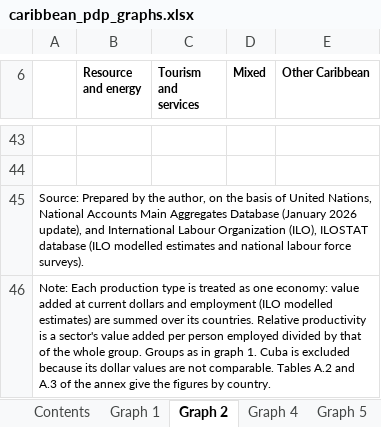
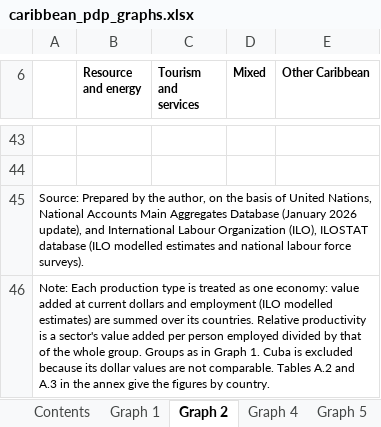
Before and after one commit to wanderdata/devtheory, an Excel workbook: empirics/output/carib_pdp/caribbean_pdp_graphs.xlsx, sheet Graph 2, drawn as a sheet; only a part is shown, gaps mark what is left out; values as stored, in another font and other column widths than the file's, no borders; charts and pictures not drawn; the diff names each change by its address in the sheet, - before the commit and + after, or states it on an @@ line.

```diff
--- a/empirics/output/carib_pdp/caribbean_pdp_graphs.xlsx (sheet Graph 2)
+++ b/empirics/output/carib_pdp/caribbean_pdp_graphs.xlsx (sheet Graph 2)
-A46: …as in graph 1. Cuba is excluded because its dollar values are not comparable. Tables A.2 and A.3 of the annex…
+A46: …as in Graph 1. Cuba is excluded because its dollar values are not comparable. Tables A.2 and A.3 in the annex…
```
Also changed, not shown: sheet Contents, sheet Table A.1, sheet Graph 1, other sheet tabs, charts or pictures, 13 other files.
